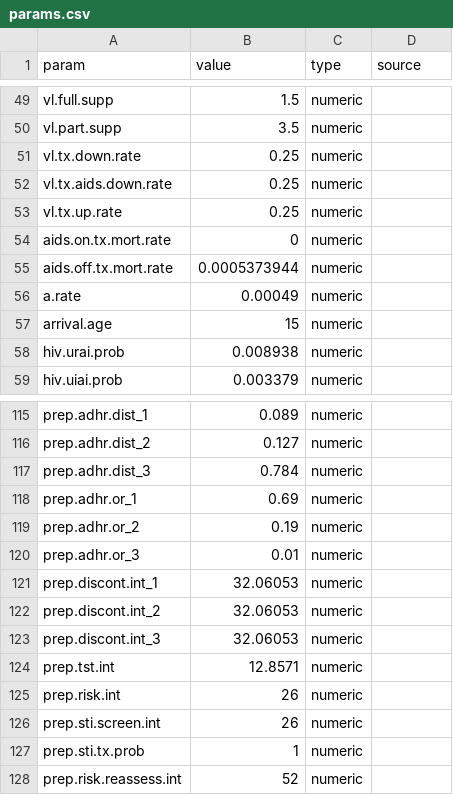
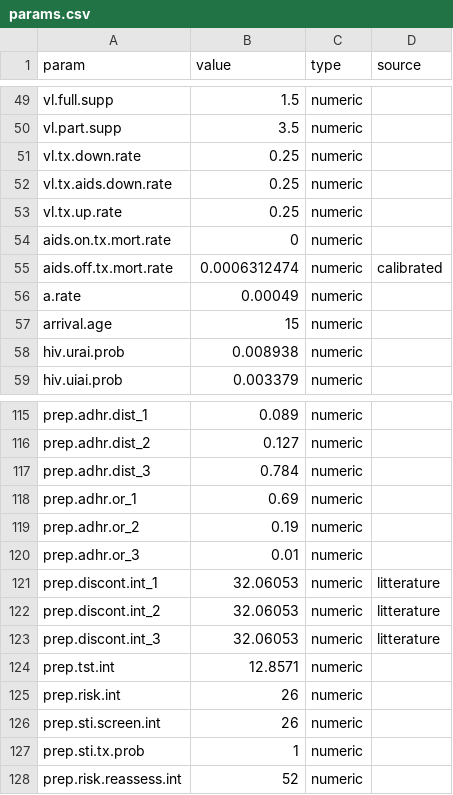
Before and after one commit to EpiModel/EpiModelHIV-Template, a CSV file: data/input/params.csv, drawn as a sheet; only a part is shown, gaps mark what is left out; the diff covers the shown part only.

```diff
--- a/data/input/params.csv
+++ b/data/input/params.csv
@@ -55 +55 @@ aids.on.tx.mort.rate,0,numeric
-aids.off.tx.mort.rate,0.0005373944,numeric
+aids.off.tx.mort.rate,0.0006312474,numeric,calibrated,
@@ -121,3 +121,3 @@ prep.adhr.or_3,0.01,numeric
-prep.discont.int_1,32.06053,numeric
-prep.discont.int_2,32.06053,numeric
-prep.discont.int_3,32.06053,numeric
+prep.discont.int_1,32.06053,numeric,litterature,
+prep.discont.int_2,32.06053,numeric,litterature,
+prep.discont.int_3,32.06053,numeric,litterature,
```
Also changed, not shown: 2 added rows, 2 removed rows and 28 edited cells elsewhere in this file, 2 other files.
